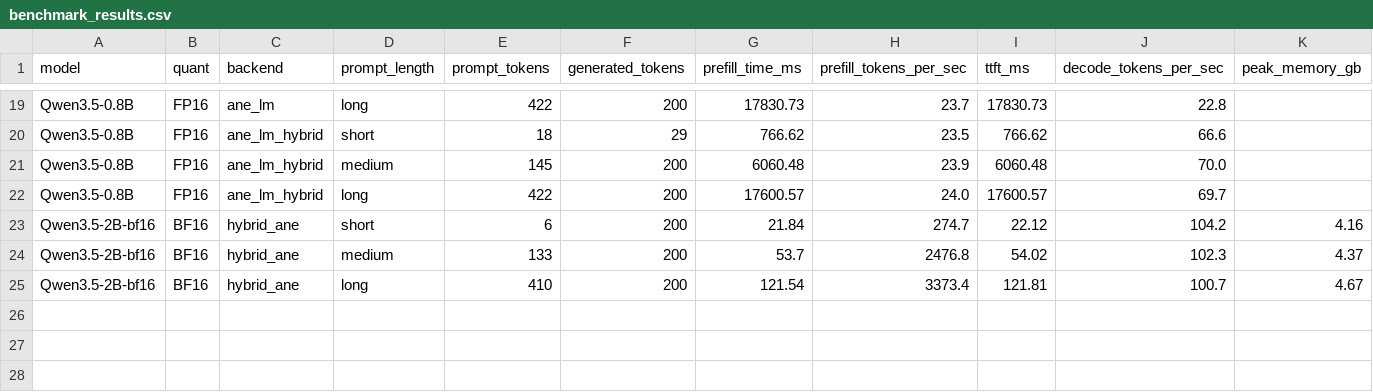
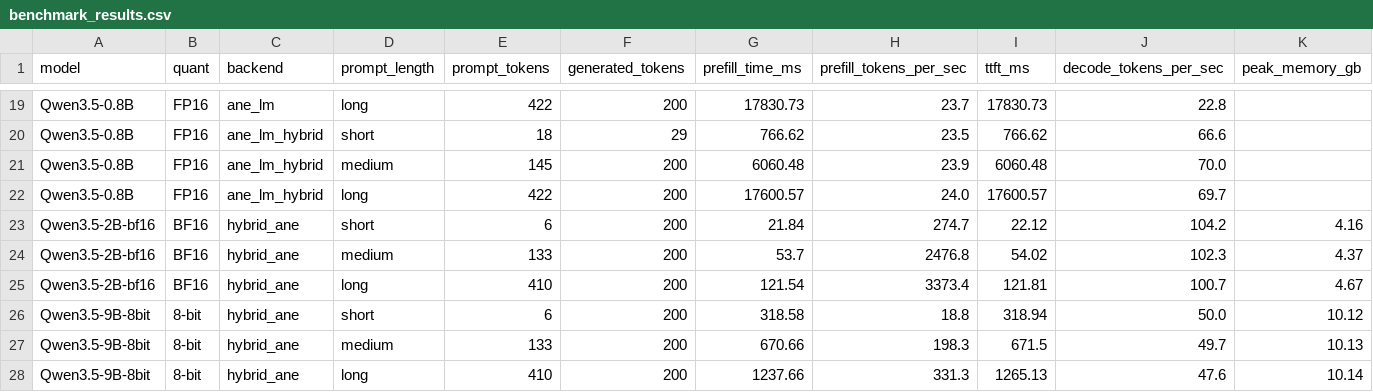
Before and after one commit to AtomGradient/hybrid-ane-mlx-bench, a CSV file: results/benchmark_results.csv, drawn as a sheet; only a part is shown, gaps mark what is left out; rows hold the shown columns only; the diff names each change by its address in the sheet, - before the commit and + after, or states it on an @@ line.

```diff
--- a/results/benchmark_results.csv
+++ b/results/benchmark_results.csv
+row 26: Qwen3.5-9B-8bit | 8-bit | hybrid_ane | short | 6 | 200 | 318.58 | 18.8 | 318.94 | 50.0 | 10.12
+row 27: Qwen3.5-9B-8bit | 8-bit | hybrid_ane | medium | 133 | 200 | 670.66 | 198.3 | 671.5 | 49.7 | 10.13
+row 28: Qwen3.5-9B-8bit | 8-bit | hybrid_ane | long | 410 | 200 | 1237.66 | 331.3 | 1265.13 | 47.6 | 10.14
```
Also changed, not shown: 7 other files.
